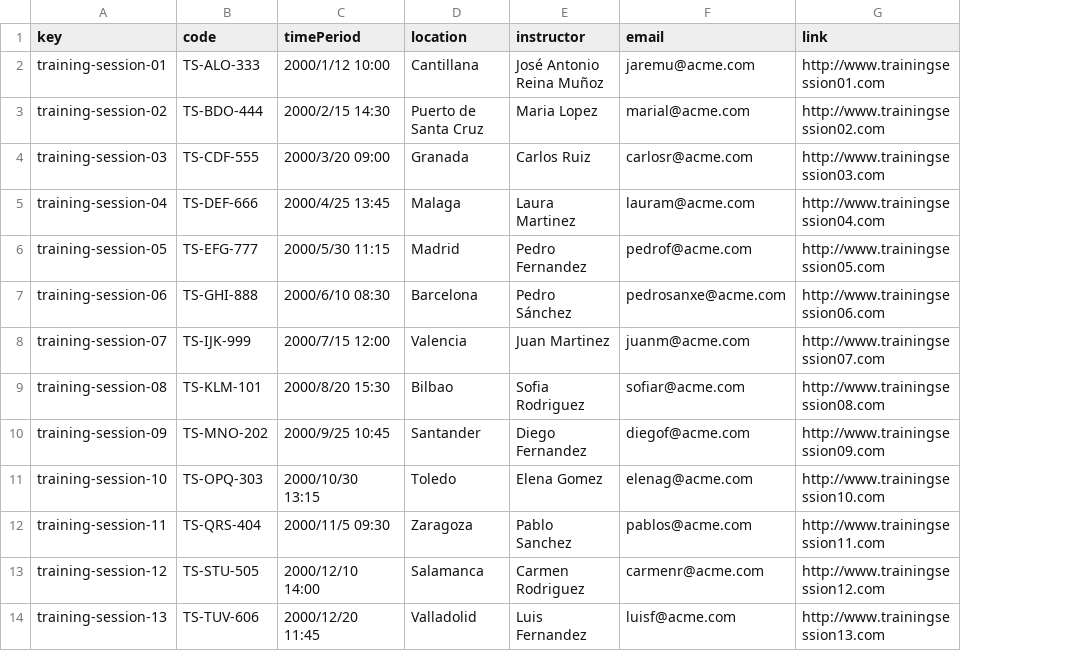
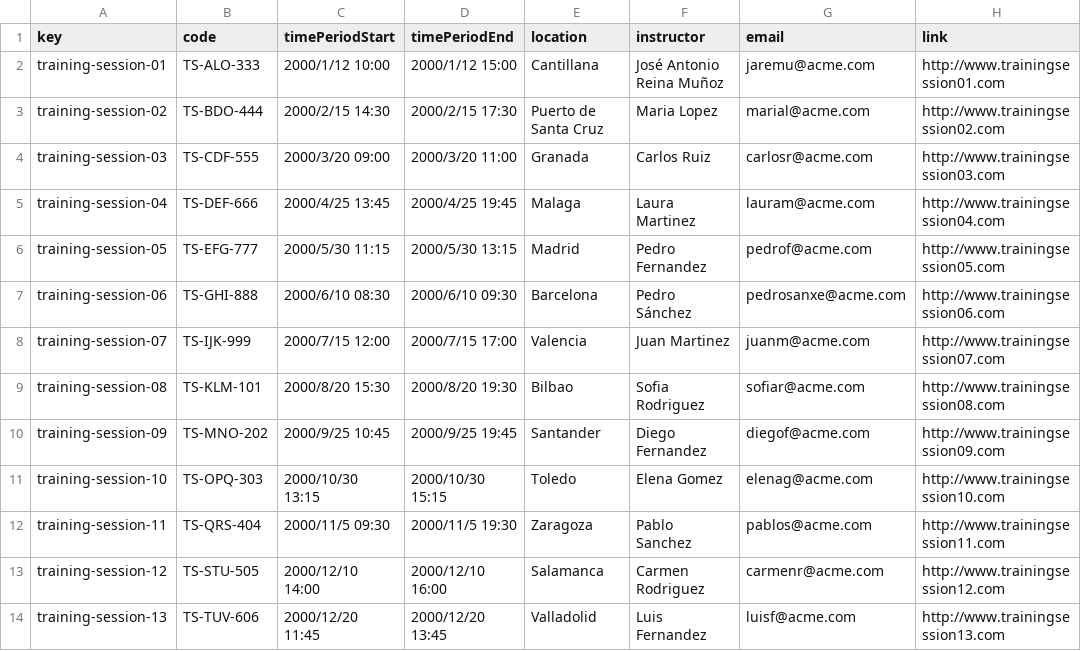
Before and after one commit to juanlo017/c1.034, a CSV file: src/main/webapp/WEB-INF/resources/sample-data/training-session.csv, drawn as a sheet; only a part is shown; the diff names each change by its address in the sheet, - before the commit and + after, or states it on an @@ line.

Commit message:
Task7 List working

```diff
--- a/src/main/webapp/WEB-INF/resources/sample-data/training-session.csv
+++ b/src/main/webapp/WEB-INF/resources/sample-data/training-session.csv
+column D (timePeriodEnd), rows 2-14: 2000/1/12 15:00 | 2000/2/15 17:30 | 2000/3/20 11:00 | 2000/4/25 19:45 | 2000/5/30 13:15 | 2000/6/10 09:30 | 2000/7/15 17:00 | 2000/8/20 19:30 | 2000/9/25 19:45 | 2000/10/30 15:15 | 2000/11/5 19:30 | 2000/12/10 16:00 | 2000/12/20 13:45
-C1: timePeriod
+C1: timePeriodStart
```
Also changed, not shown: 6 other files.
